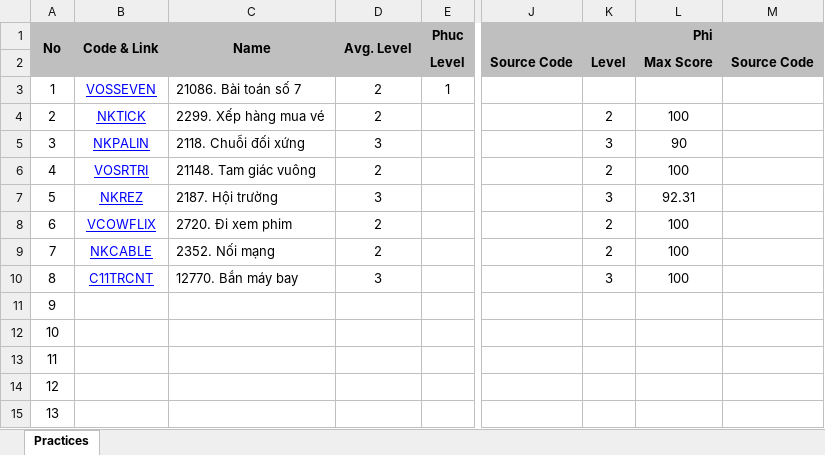
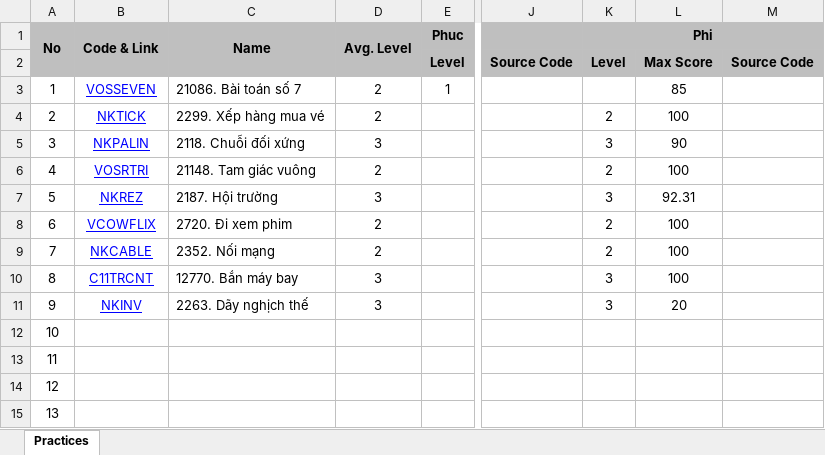
Before and after one commit to haminhngoc/Programming, an Excel workbook: Olympic-2014/Practices.xlsx, sheet Practices, drawn as a sheet; only a part is shown, gaps mark what is left out; values as stored, in another font and other column widths than the file's, no borders; the diff names each change by its address in the sheet, - before the commit and + after, or states it on an @@ line.

```diff
--- a/Olympic-2014/Practices.xlsx (sheet Practices)
+++ b/Olympic-2014/Practices.xlsx (sheet Practices)
-L3: (empty)
+L3: 85
-B11 (Code & Link): (empty)
+B11 (Code & Link): NKINV
-C11 (Name): (empty)
+C11 (Name): 2263. Dãy nghịch thế
-D11 (Avg. Level): (empty)
+D11 (Avg. Level): 3
-K11 (Phi): (empty)
+K11 (Phi): 3
-L11: (empty)
+L11: 20
```
Also changed, not shown: 2 other files.
